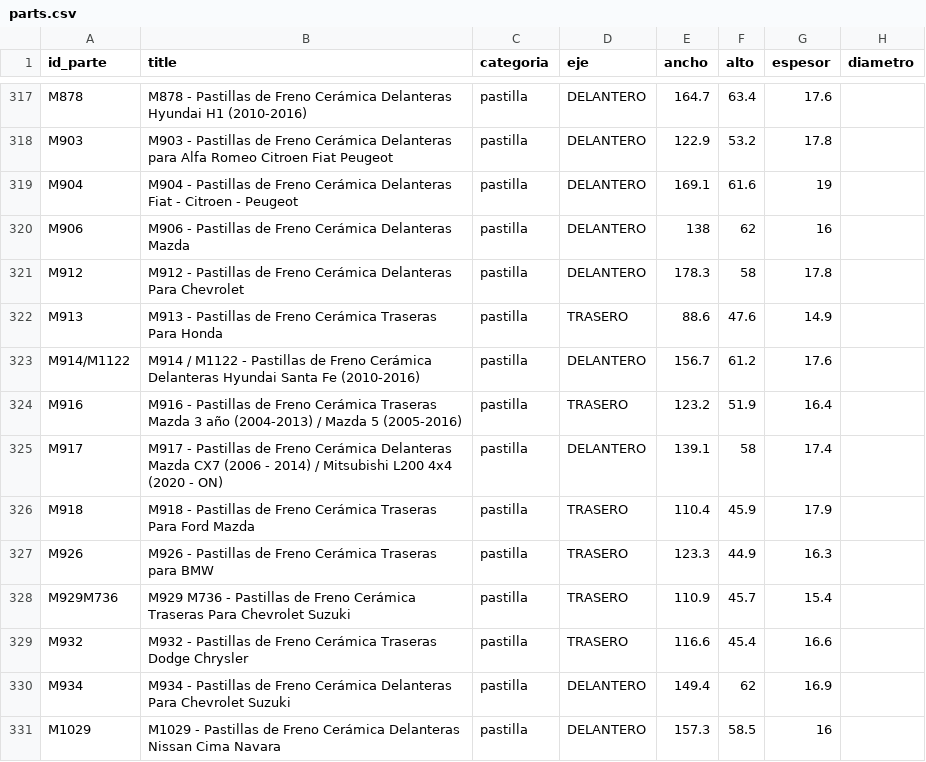
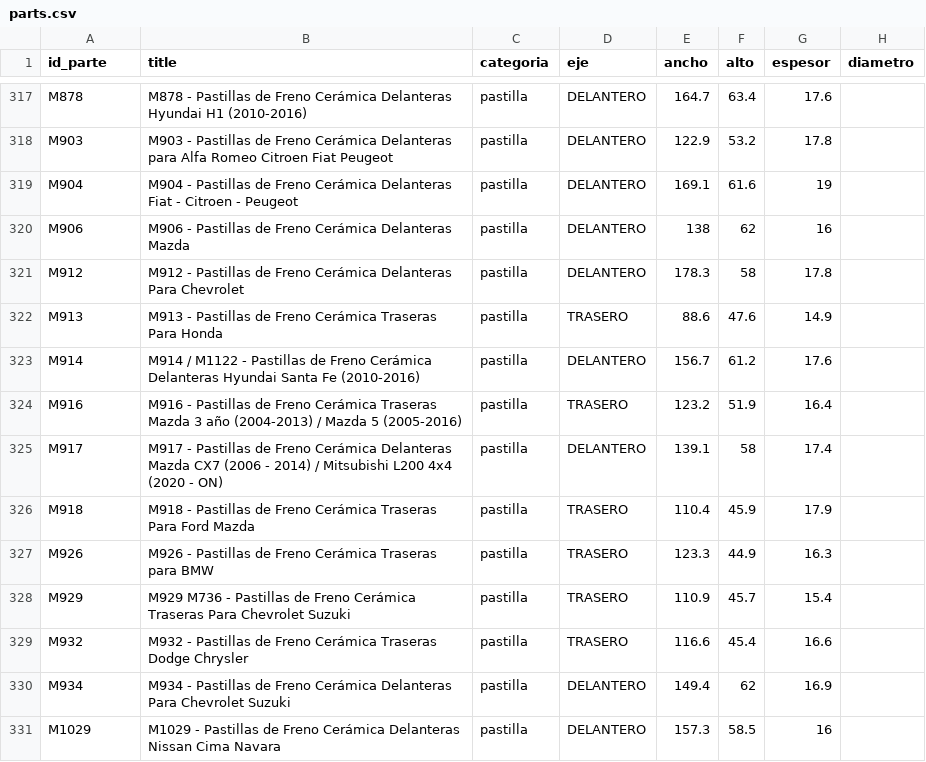
Before and after one commit to imroxas/autoparts, a CSV file: datos/parts.csv, drawn as a sheet; only a part is shown, gaps mark what is left out; the diff covers the shown part only; the diff names each change by its address in the sheet, - before the commit and + after, or states it on an @@ line.

```diff
--- a/datos/parts.csv
+++ b/datos/parts.csv
-A323 (id_parte): M914/M1122
+A323 (id_parte): M914
-A328 (id_parte): M929M736
+A328 (id_parte): M929
```
Also changed, not shown: 38 edited cells elsewhere in this file.
